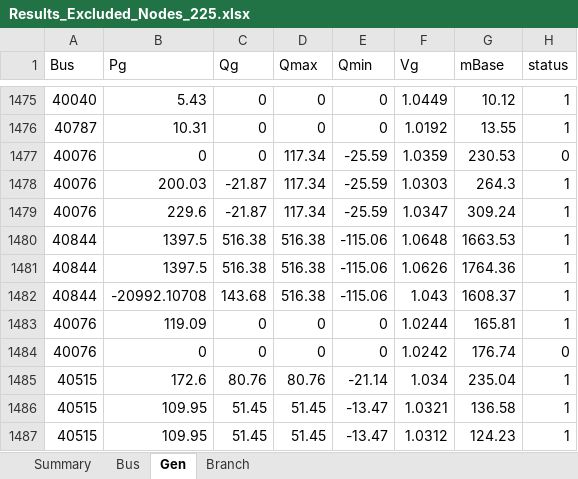
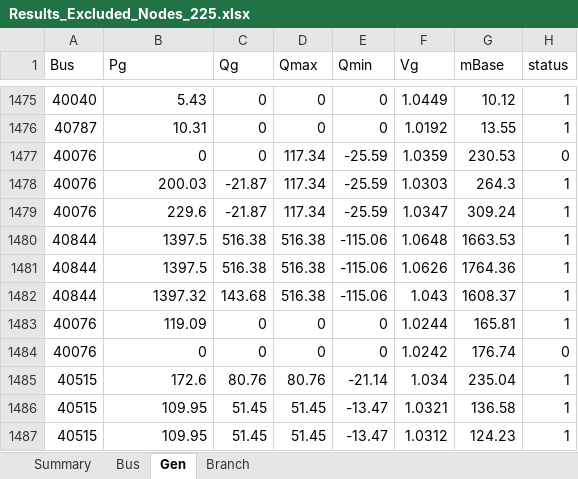
Before and after one commit to romulus97/IM3-GO-WEST, an Excel workbook: Open_topology/WECC/Results_Excluded_Nodes_225.xlsx, sheet Gen, drawn as a sheet; only a part is shown, gaps mark what is left out; values as stored, in another font and other column widths than the file's, no borders; the diff names each change by its address in the sheet, - before the commit and + after, or states it on an @@ line.

```diff
--- a/Open_topology/WECC/Results_Excluded_Nodes_225.xlsx (sheet Gen)
+++ b/Open_topology/WECC/Results_Excluded_Nodes_225.xlsx (sheet Gen)
-B1482 (Pg): -20992.10708
+B1482 (Pg): 1397.32
```
Also changed, not shown: sheet Branch, sheet Bus, Open_topology/WECC/Results_Excluded_Nodes_125.xlsx, Open_topology/WECC/Results_Excluded_Nodes_150.xlsx, 7 other files.
